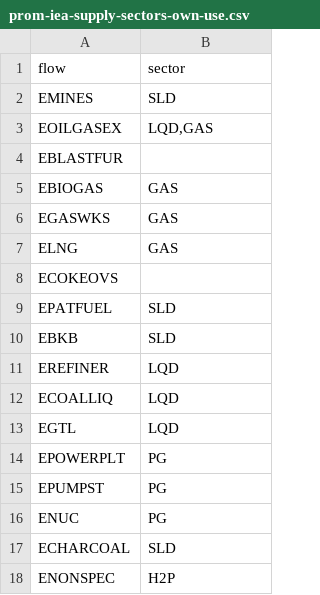
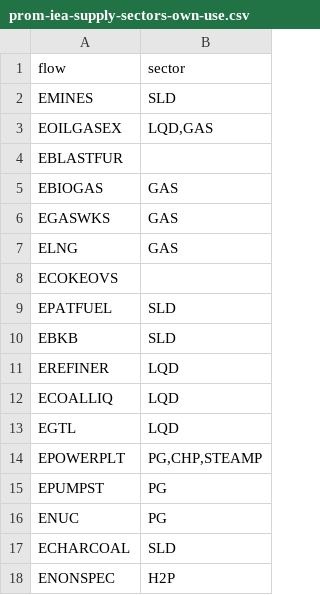
Before and after one commit to e3modelling/mrprom, a CSV file: inst/extdata/sectoral/prom-iea-supply-sectors-own-use.csv, drawn as a sheet.

Commit message:
Improve own consumption calculations for EPOWERPLT; Add new calc to export the own consumption breanching ratio; Bugfix in TotEneSupply

```diff
--- a/inst/extdata/sectoral/prom-iea-supply-sectors-own-use.csv
+++ b/inst/extdata/sectoral/prom-iea-supply-sectors-own-use.csv
@@ -13,3 +13,3 @@ ECOALLIQ,"LQD"
 EGTL,"LQD"
-EPOWERPLT,"PG"
+EPOWERPLT,"PG,CHP,STEAMP"
 EPUMPST,"PG"
```
Also changed, not shown: 11 other files.
